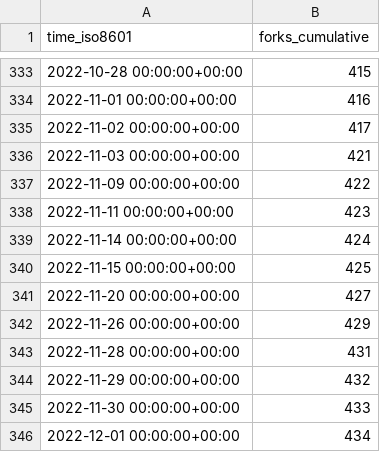
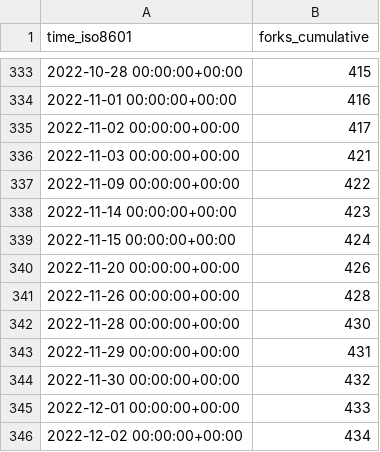
Before and after one commit to staking-hub/cli, a CSV file: ignite/cli/ghrs-data/forks.csv, drawn as a sheet; only a part is shown, gaps mark what is left out.

```diff
--- a/ignite/cli/ghrs-data/forks.csv
+++ b/ignite/cli/ghrs-data/forks.csv
@@ -337,10 +337,10 @@ time_iso8601,forks_cumulative
 2022-11-09 00:00:00+00:00,422
-2022-11-11 00:00:00+00:00,423
-2022-11-14 00:00:00+00:00,424
-2022-11-15 00:00:00+00:00,425
-2022-11-20 00:00:00+00:00,427
-2022-11-26 00:00:00+00:00,429
-2022-11-28 00:00:00+00:00,431
-2022-11-29 00:00:00+00:00,432
-2022-11-30 00:00:00+00:00,433
-2022-12-01 00:00:00+00:00,434
+2022-11-14 00:00:00+00:00,423
+2022-11-15 00:00:00+00:00,424
+2022-11-20 00:00:00+00:00,426
+2022-11-26 00:00:00+00:00,428
+2022-11-28 00:00:00+00:00,430
+2022-11-29 00:00:00+00:00,431
+2022-11-30 00:00:00+00:00,432
+2022-12-01 00:00:00+00:00,433
+2022-12-02 00:00:00+00:00,434
```
